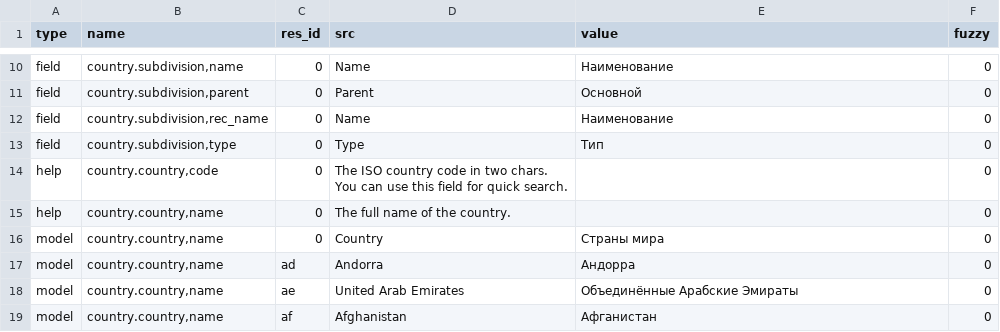
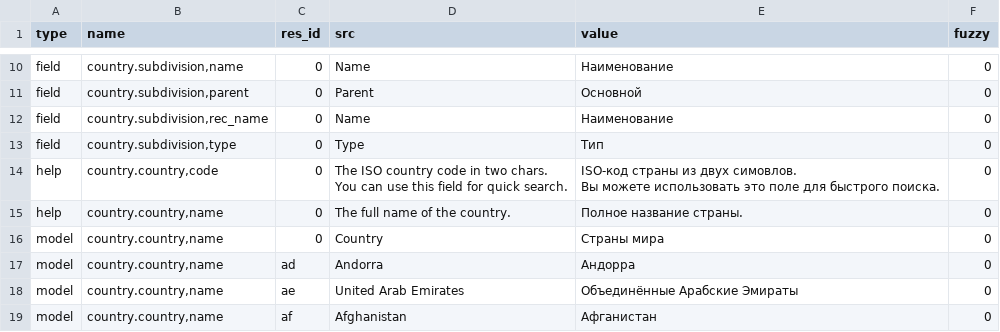
Before and after one commit to coopengo/country, a CSV file: ru_RU.csv, drawn as a sheet; only a part is shown, gaps mark what is left out.

Commit message:
Update Russian translation

```diff
--- a/ru_RU.csv
+++ b/ru_RU.csv
@@ -13,5 +13,6 @@ field,"country.subdivision,rec_name",0,Name,Наименование,0
 field,"country.subdivision,type",0,Type,Тип,0
-help,"country.country,code",0,"The ISO country code in two chars.
-You can use this field for quick search.",,0
-help,"country.country,name",0,The full name of the country.,,0
+help,"country.country,code",0,"The ISO country code in two chars.
+You can use this field for quick search.","ISO-код страны из двух симовлов.
+Вы можете использовать это поле для быстрого поиска.",0
+help,"country.country,name",0,The full name of the country.,Полное название страны.,0
 model,"country.country,name",0,Country,Страны мира,0
```
